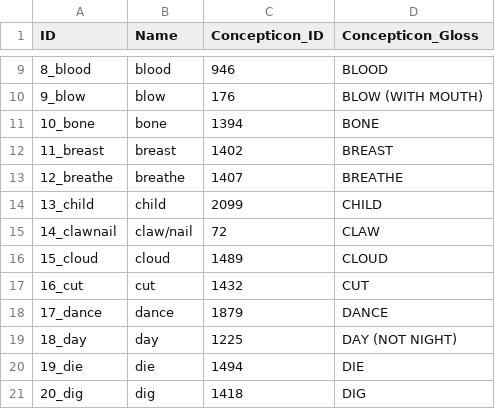
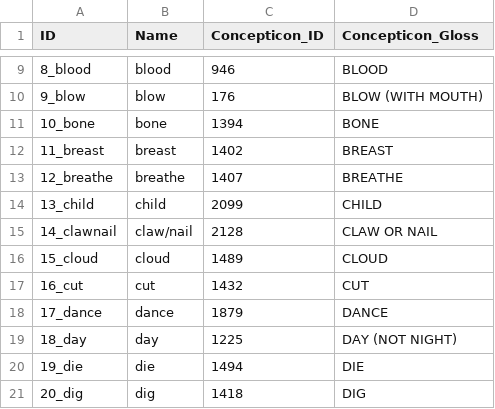
Before and after one commit to lexibank/dunnaslian, a CSV file: cldf/parameters.csv, drawn as a sheet; only a part is shown, gaps mark what is left out.

```diff
--- a/cldf/parameters.csv
+++ b/cldf/parameters.csv
@@ -14,3 +14,3 @@ ID,Name,Concepticon_ID,Concepticon_Gloss
 13_child,child,2099,CHILD
-14_clawnail,claw/nail,72,CLAW
+14_clawnail,claw/nail,2128,CLAW OR NAIL
 15_cloud,cloud,1489,CLOUD
```
Also changed, not shown: 8 other files.
